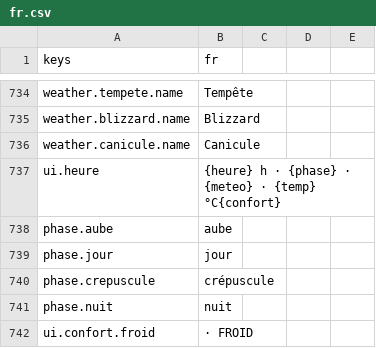
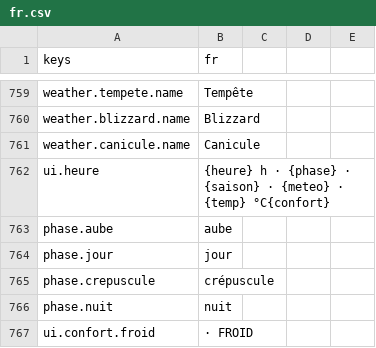
Before and after one commit to devmarcpro/sensen, a CSV file: godot/locale/fr.csv, drawn as a sheet; only a part is shown, gaps mark what is left out; the diff covers the shown part only.

```diff
--- a/godot/locale/fr.csv
+++ b/godot/locale/fr.csv
@@ -736,3 +761,3 @@ weather.blizzard.name,Blizzard
 weather.canicule.name,Canicule
-ui.heure,"{heure} h · {phase} · {meteo} · {temp} °C{confort}"
+ui.heure,"{heure} h · {phase} · {saison} · {meteo} · {temp} °C{confort}"
 phase.aube,aube
```
Also changed, not shown: 25 added rows elsewhere in this file, 18 other files.
